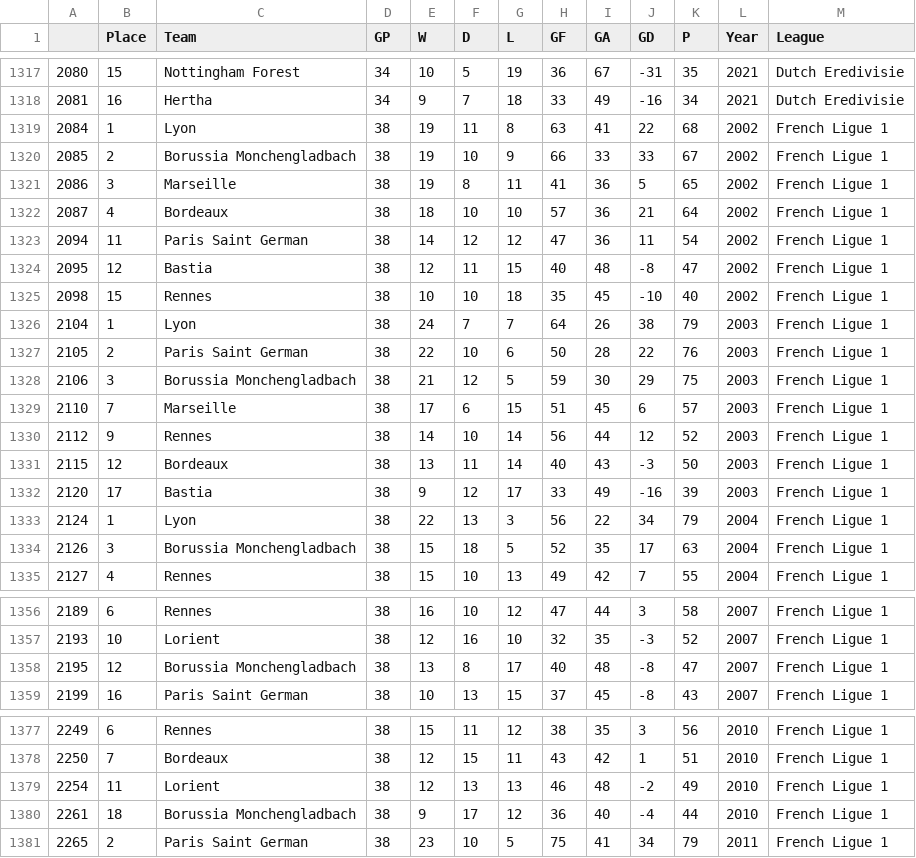
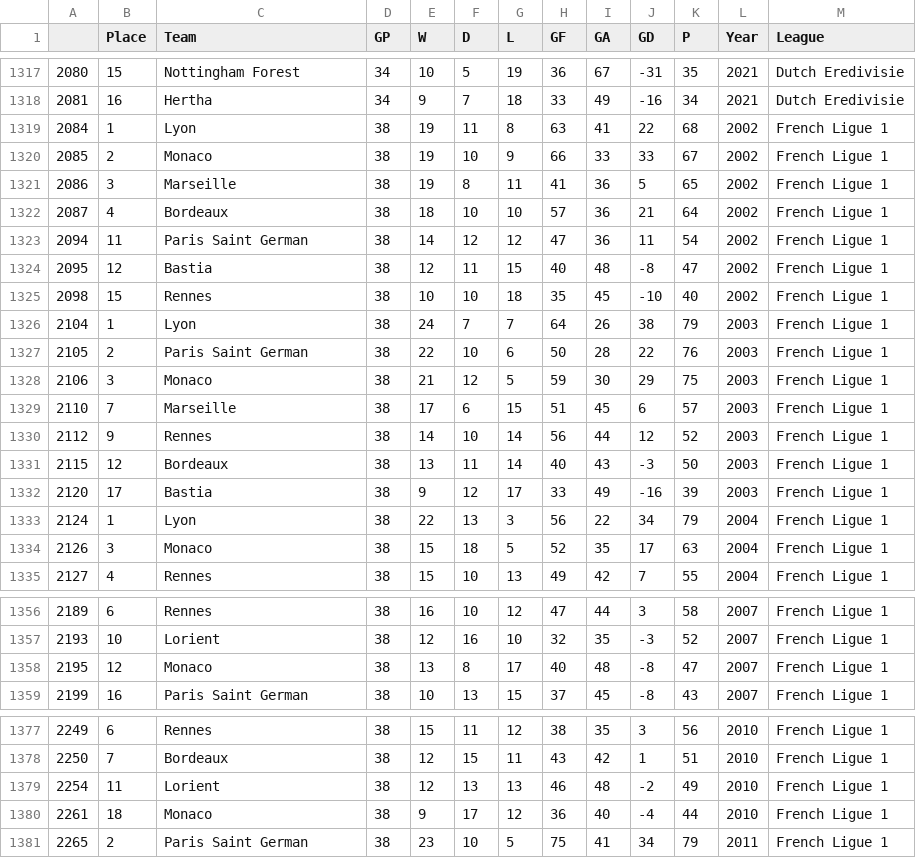
Before and after one commit to guyelov/Visualization_Project, a CSV file: all_tables.csv, drawn as a sheet; only a part is shown, gaps mark what is left out; the diff covers the shown part only.

```diff
--- a/all_tables.csv
+++ b/all_tables.csv
@@ -1319,3 +1319,3 @@
 2084,1,Lyon,38,19,11,8,63,41,22,68,2002,French Ligue 1
-2085,2,Borussia Monchengladbach,38,19,10,9,66,33,33,67,2002,French Ligue 1
+2085,2,Monaco,38,19,10,9,66,33,33,67,2002,French Ligue 1
 2086,3,Marseille,38,19,8,11,41,36,5,65,2002,French Ligue 1
@@ -1327,3 +1327,3 @@
 2105,2,Paris Saint German,38,22,10,6,50,28,22,76,2003,French Ligue 1
-2106,3,Borussia Monchengladbach,38,21,12,5,59,30,29,75,2003,French Ligue 1
+2106,3,Monaco,38,21,12,5,59,30,29,75,2003,French Ligue 1
 2110,7,Marseille,38,17,6,15,51,45,6,57,2003,French Ligue 1
@@ -1333,3 +1333,3 @@
 2124,1,Lyon,38,22,13,3,56,22,34,79,2004,French Ligue 1
-2126,3,Borussia Monchengladbach,38,15,18,5,52,35,17,63,2004,French Ligue 1
+2126,3,Monaco,38,15,18,5,52,35,17,63,2004,French Ligue 1
 2127,4,Rennes,38,15,10,13,49,42,7,55,2004,French Ligue 1
@@ -1357,3 +1357,3 @@
 2193,10,Lorient,38,12,16,10,32,35,-3,52,2007,French Ligue 1
-2195,12,Borussia Monchengladbach,38,13,8,17,40,48,-8,47,2007,French Ligue 1
+2195,12,Monaco,38,13,8,17,40,48,-8,47,2007,French Ligue 1
 2199,16,Paris Saint German,38,10,13,15,37,45,-8,43,2007,French Ligue 1
@@ -1379,3 +1379,3 @@
 2254,11,Lorient,38,12,13,13,46,48,-2,49,2010,French Ligue 1
-2261,18,Borussia Monchengladbach,38,9,17,12,36,40,-4,44,2010,French Ligue 1
+2261,18,Monaco,38,9,17,12,36,40,-4,44,2010,French Ligue 1
 2265,2,Paris Saint German,38,23,10,5,75,41,34,79,2011,French Ligue 1
```
Also changed, not shown: 13 edited cells elsewhere in this file.
